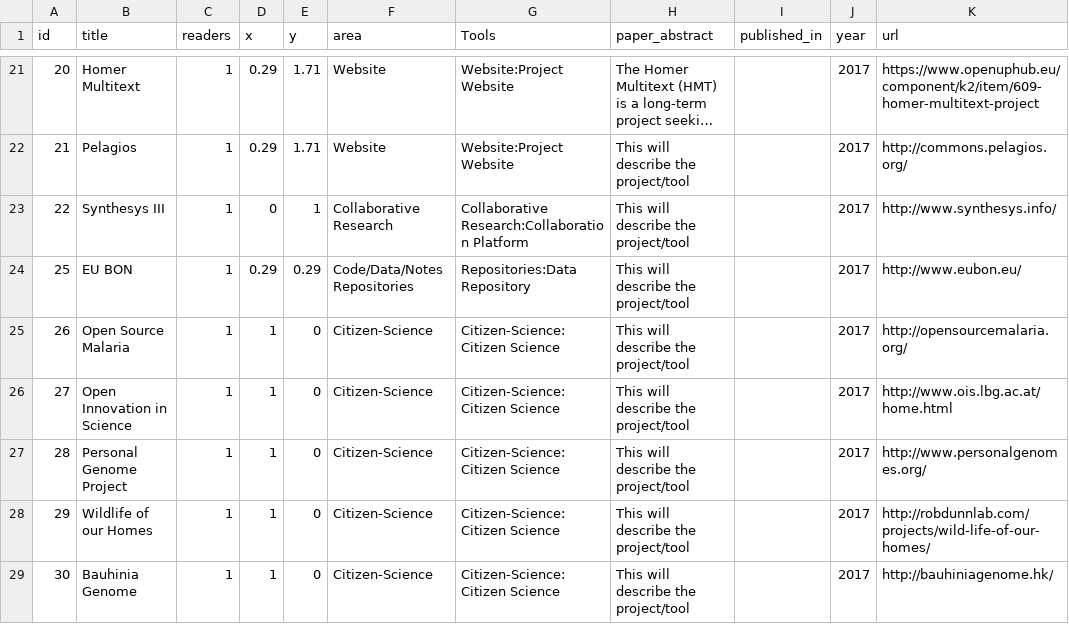
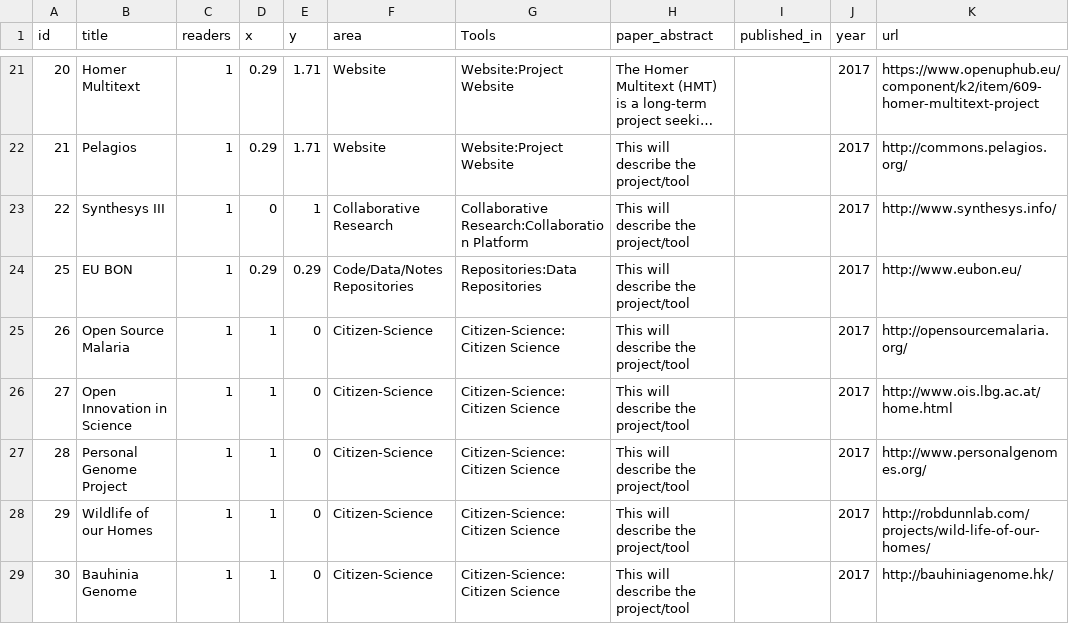
Before and after one commit to tarrow/Headstart, a CSV file: examples/openup_toolbox/data/toolbox.csv, drawn as a sheet; only a part is shown, gaps mark what is left out; long unchanged cells end in …; the diff names each change by its address in the sheet, - before the commit and + after, or states it on an @@ line.

```diff
--- a/examples/openup_toolbox/data/toolbox.csv
+++ b/examples/openup_toolbox/data/toolbox.csv
-G24 (Tools): Repositories:Data Repository
+G24 (Tools): Repositories:Data Repositories
```
Also changed, not shown: 3 other files.
